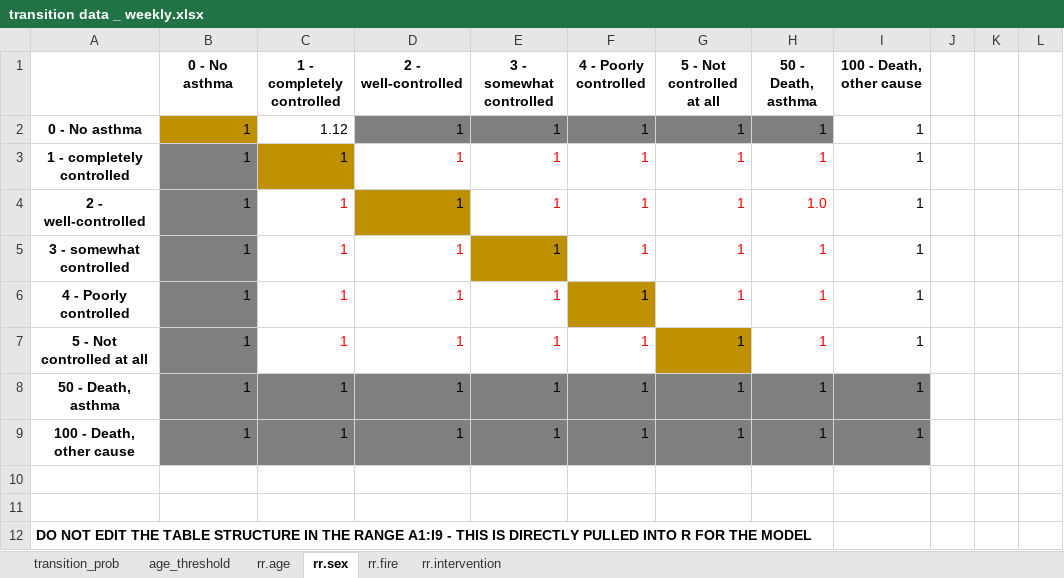
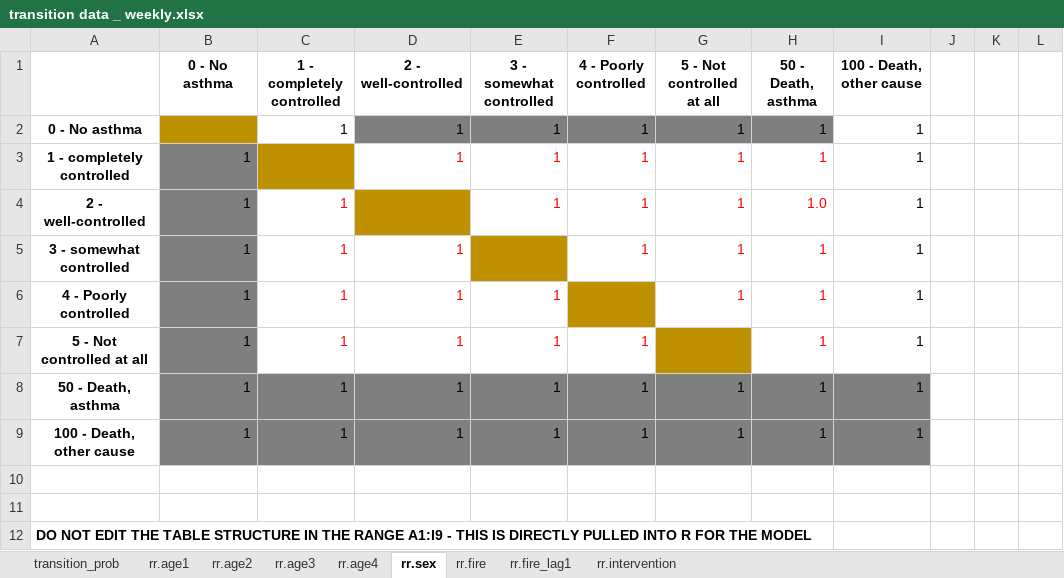
Before and after one commit to sigalm/Climate-Health, an Excel workbook: Data/Asthma/Transition probabilities/transition data _ weekly.xlsx, sheet rr.sex, drawn as a sheet; only a part is shown; values as stored, in another font and other column widths than the file's, no borders; the diff names each change by its address in the sheet, - before the commit and + after, or states it on an @@ line.

Commit message:
Updated probs to use continuous smoke days data (instead of fire y/n). Added risk ratios for age. Updated technical appendix. Cleaned up files.

```diff
--- a/Data/Asthma/Transition probabilities/transition data _ weekly.xlsx (sheet rr.sex)
+++ b/Data/Asthma/Transition probabilities/transition data _ weekly.xlsx (sheet rr.sex)
-sheet tab: age_threshold
+sheet tab: rr.age1
-sheet tab: rr.age
+sheet tab: rr.age4
+sheet tab: rr.age2
+sheet tab: rr.age3
+sheet tab: rr.fire_lag1
-B2 text colour: black
+B2 text colour: #BF9000
-C2 (1 - completely controlled): 1.12
+C2 (1 - completely controlled): 1
-C3 text colour: black
+C3 text colour: #BF9000
-D4 text colour: black
+D4 text colour: #BF9000
-E5 text colour: black
+E5 text colour: #BF9000
-F6 text colour: black
+F6 text colour: #BF9000
-G7 text colour: black
+G7 text colour: #BF9000
```
Also changed, not shown: sheet rr.age1, sheet rr.fire, sheet rr.age4, 20 other files.
